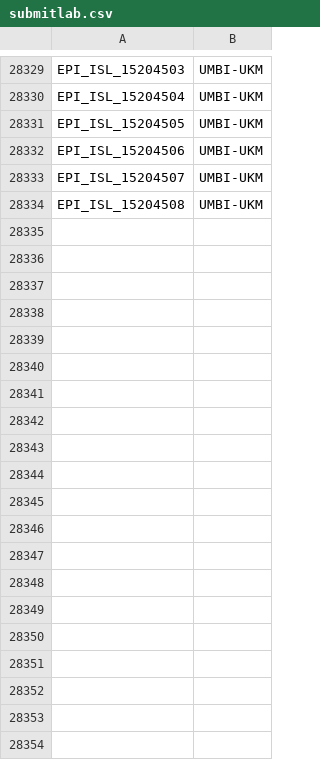
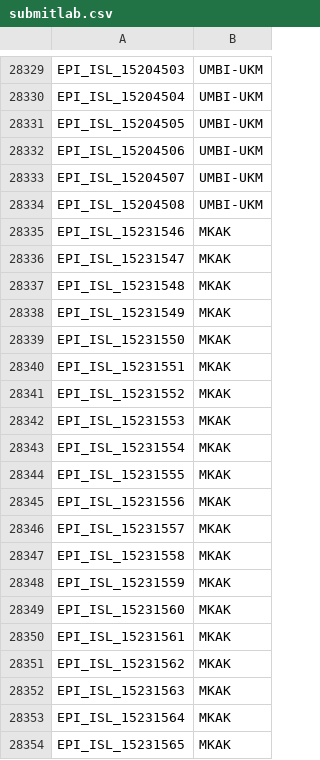
Before and after one commit to mgvi-nibm/c19-gsv, a CSV file: submitlab.csv, drawn as a sheet; only a part is shown, gaps mark what is left out; the diff covers the shown part only; the diff names each change by its address in the sheet, - before the commit and + after, or states it on an @@ line.

```diff
--- a/submitlab.csv
+++ b/submitlab.csv
+row 28335: EPI_ISL_15231546 | MKAK
+row 28336: EPI_ISL_15231547 | MKAK
+row 28337: EPI_ISL_15231548 | MKAK
+row 28338: EPI_ISL_15231549 | MKAK
+row 28339: EPI_ISL_15231550 | MKAK
+row 28340: EPI_ISL_15231551 | MKAK
+row 28341: EPI_ISL_15231552 | MKAK
+row 28342: EPI_ISL_15231553 | MKAK
+row 28343: EPI_ISL_15231554 | MKAK
+row 28344: EPI_ISL_15231555 | MKAK
+row 28345: EPI_ISL_15231556 | MKAK
+row 28346: EPI_ISL_15231557 | MKAK
+row 28347: EPI_ISL_15231558 | MKAK
+row 28348: EPI_ISL_15231559 | MKAK
+row 28349: EPI_ISL_15231560 | MKAK
+row 28350: EPI_ISL_15231561 | MKAK
+row 28351: EPI_ISL_15231562 | MKAK
+row 28352: EPI_ISL_15231563 | MKAK
+row 28353: EPI_ISL_15231564 | MKAK
+row 28354: EPI_ISL_15231565 | MKAK
```
Also changed, not shown: 18 added rows elsewhere in this file, clades.csv, gender.csv, 11 other files.
